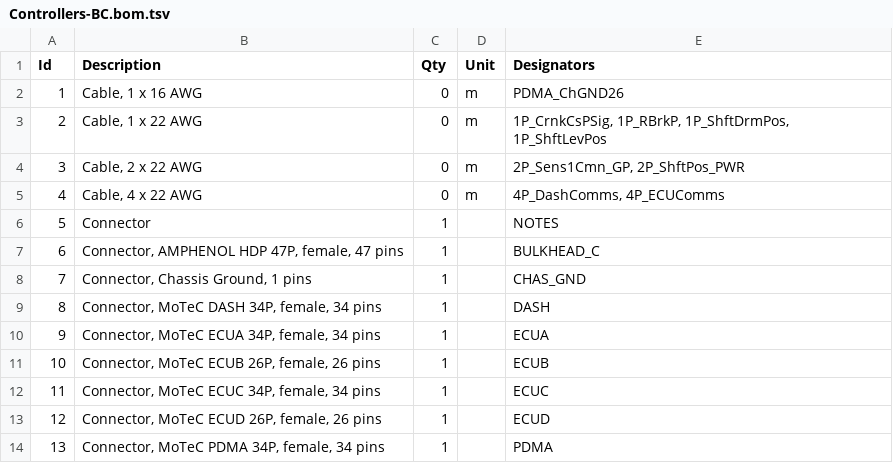
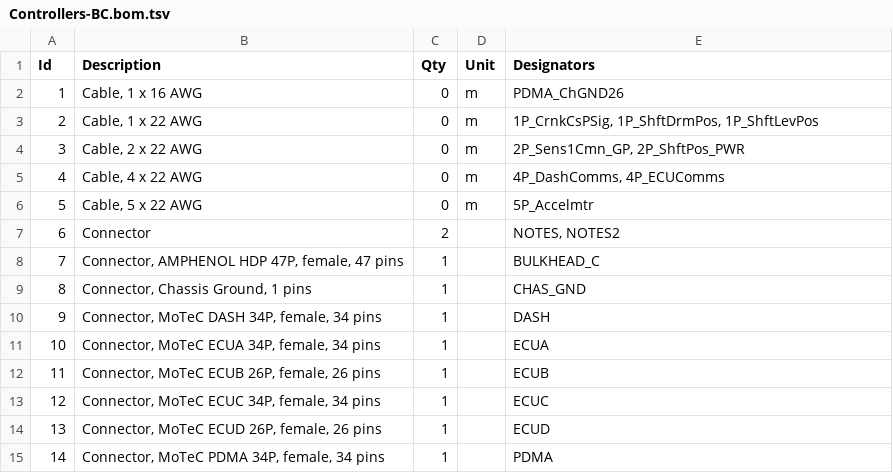
Before and after one commit to BetterPetr/RM25_Harness, a TSV file: wiring-env/Harness25/Front_Harness/Controllers-BulkheadC/Controllers-BC.bom.tsv, drawn as a sheet; addresses are those after the commit; the diff names each change by its address in the sheet, - before the commit and + after, or states it on an @@ line.

```diff
--- a/wiring-env/Harness25/Front_Harness/Controllers-BulkheadC/Controllers-BC.bom.tsv
+++ b/wiring-env/Harness25/Front_Harness/Controllers-BulkheadC/Controllers-BC.bom.tsv
-E3 (Designators): 1P_CrnkCsPSig, 1P_RBrkP, 1P_ShftDrmPos, 1P_ShftLevPos
+E3 (Designators): 1P_CrnkCsPSig, 1P_ShftDrmPos, 1P_ShftLevPos
+row 6: 5 | Cable, 5 x 22 AWG | 0 | m | 5P_Accelmtr
@@ column A (Id) renumbered from row 7 down @@
-C7 (Qty): 1
+C7 (Qty): 2
-E7 (Designators): NOTES
+E7 (Designators): NOTES, NOTES2
```
Also changed, not shown: wiring-env/Harness25/Front_Harness/Controllers-Front/Controllers-Front.bom.tsv, 19 other files.
